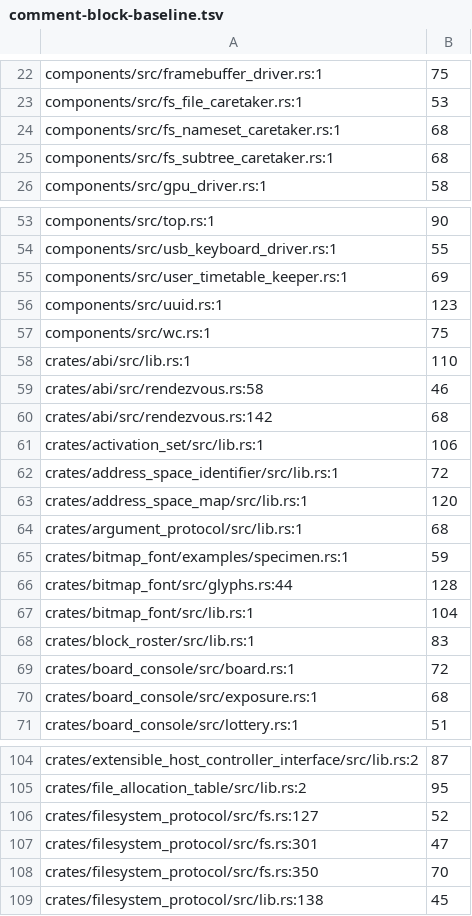
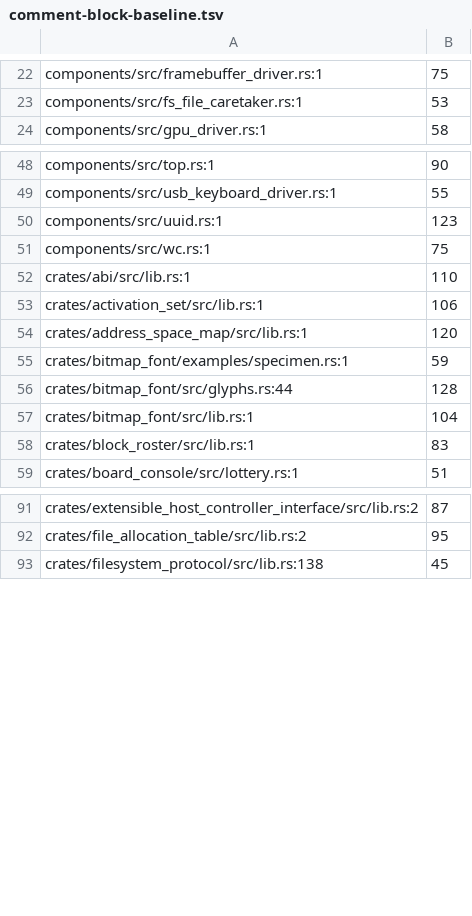
Before and after one commit to calef/nife, a TSV file: design/comment-block-baseline.tsv, drawn as a sheet; only a part is shown, gaps mark what is left out; the diff covers the shown part only; the diff names each change by its address in the sheet, - before the commit and + after, or states it on an @@ line.

```diff
--- a/design/comment-block-baseline.tsv
+++ b/design/comment-block-baseline.tsv
-row 24: components/src/fs_nameset_caretaker.rs:1 | 68
-row 25: components/src/fs_subtree_caretaker.rs:1 | 68
-row 55: components/src/user_timetable_keeper.rs:1 | 69
-row 59: crates/abi/src/rendezvous.rs:58 | 46
-row 60: crates/abi/src/rendezvous.rs:142 | 68
-row 62: crates/address_space_identifier/src/lib.rs:1 | 72
-row 64: crates/argument_protocol/src/lib.rs:1 | 68
-row 69: crates/board_console/src/board.rs:1 | 72
-row 70: crates/board_console/src/exposure.rs:1 | 68
-row 106: crates/filesystem_protocol/src/fs.rs:127 | 52
-row 107: crates/filesystem_protocol/src/fs.rs:301 | 47
-row 108: crates/filesystem_protocol/src/fs.rs:350 | 70
```
Also changed, not shown: 20 removed rows elsewhere in this file, 29 other files.
